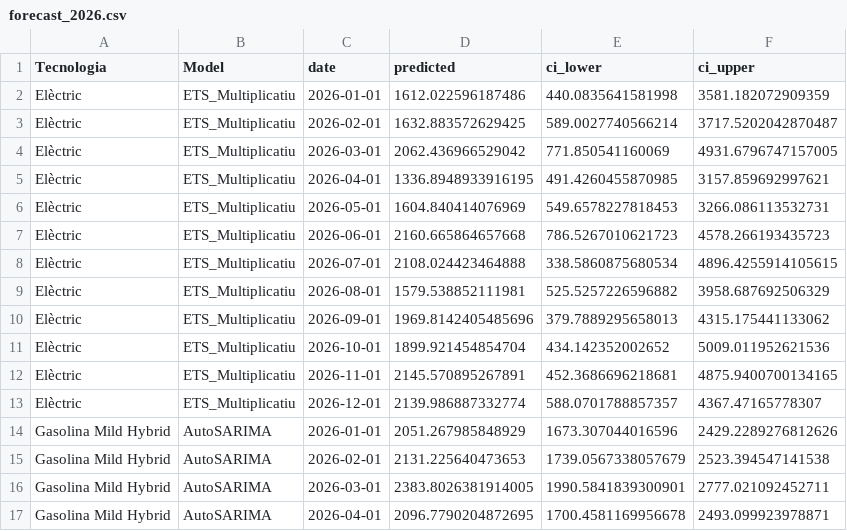
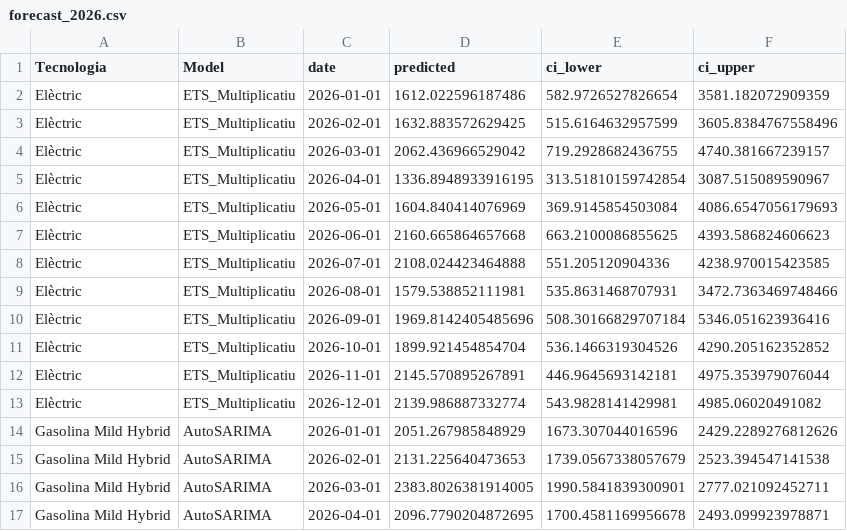
Before and after one commit to C0SBEL/projecte-forecasting, a CSV file: data/processed/results/forecast_2026.csv, drawn as a sheet; only a part is shown; the diff covers the shown part only.

```diff
--- a/data/processed/results/forecast_2026.csv
+++ b/data/processed/results/forecast_2026.csv
@@ -1,14 +1,14 @@
 Tecnologia,Model,date,predicted,ci_lower,ci_upper
-Elèctric,ETS_Multiplicatiu,2026-01-01,1612.022596187486,440.0835641581998,3581.182072909359
-Elèctric,ETS_Multiplicatiu,2026-02-01,1632.883572629425,589.0027740566214,3717.5202042870487
-Elèctric,ETS_Multiplicatiu,2026-03-01,2062.436966529042,771.850541160069,4931.6796747157005
-Elèctric,ETS_Multiplicatiu,2026-04-01,1336.8948933916195,491.4260455870985,3157.859692997621
-Elèctric,ETS_Multiplicatiu,2026-05-01,1604.840414076969,549.6578227818453,3266.086113532731
-Elèctric,ETS_Multiplicatiu,2026-06-01,2160.665864657668,786.5267010621723,4578.266193435723
-Elèctric,ETS_Multiplicatiu,2026-07-01,2108.024423464888,338.5860875680534,4896.4255914105615
-Elèctric,ETS_Multiplicatiu,2026-08-01,1579.538852111981,525.5257226596882,3958.687692506329
-Elèctric,ETS_Multiplicatiu,2026-09-01,1969.8142405485696,379.7889295658013,4315.175441133062
-Elèctric,ETS_Multiplicatiu,2026-10-01,1899.921454854704,434.142352002652,5009.011952621536
-Elèctric,ETS_Multiplicatiu,2026-11-01,2145.570895267891,452.3686696218681,4875.9400700134165
-Elèctric,ETS_Multiplicatiu,2026-12-01,2139.986887332774,588.0701788857357,4367.47165778307
+Elèctric,ETS_Multiplicatiu,2026-01-01,1612.022596187486,582.9726527826654,3581.182072909359
+Elèctric,ETS_Multiplicatiu,2026-02-01,1632.883572629425,515.6164632957599,3605.8384767558496
+Elèctric,ETS_Multiplicatiu,2026-03-01,2062.436966529042,719.2928682436755,4740.381667239157
+Elèctric,ETS_Multiplicatiu,2026-04-01,1336.8948933916195,313.51810159742854,3087.515089590967
+Elèctric,ETS_Multiplicatiu,2026-05-01,1604.840414076969,369.9145854503084,4086.6547056179693
+Elèctric,ETS_Multiplicatiu,2026-06-01,2160.665864657668,663.2100086855625,4393.586824606623
+Elèctric,ETS_Multiplicatiu,2026-07-01,2108.024423464888,551.205120904336,4238.970015423585
+Elèctric,ETS_Multiplicatiu,2026-08-01,1579.538852111981,535.8631468707931,3472.7363469748466
+Elèctric,ETS_Multiplicatiu,2026-09-01,1969.8142405485696,508.30166829707184,5346.051623936416
+Elèctric,ETS_Multiplicatiu,2026-10-01,1899.921454854704,536.1466319304526,4290.205162352852
+Elèctric,ETS_Multiplicatiu,2026-11-01,2145.570895267891,446.9645693142181,4975.353979076044
+Elèctric,ETS_Multiplicatiu,2026-12-01,2139.986887332774,543.9828141429981,4985.06020491082
 Gasolina Mild Hybrid,AutoSARIMA,2026-01-01,2051.267985848929,1673.307044016596,2429.2289276812626
```
Also changed, not shown: 23 edited cells elsewhere in this file, 4 other files.
